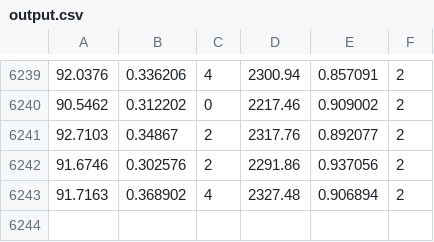
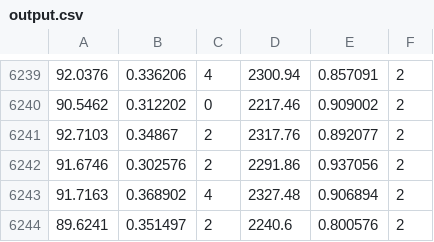
Before and after one commit to fatcatorange/ns3-simulation, a CSV file: output.csv, drawn as a sheet; only a part is shown, gaps mark what is left out.

```diff
--- a/output.csv
+++ b/output.csv
@@ -6243 +6243,2 @@
 91.7163,0.368902,4,2327.48,0.906894,2
+89.6241,0.351497,2,2240.6,0.800576,2
```
Also changed, not shown: algo2_output.csv, 2 other files.
